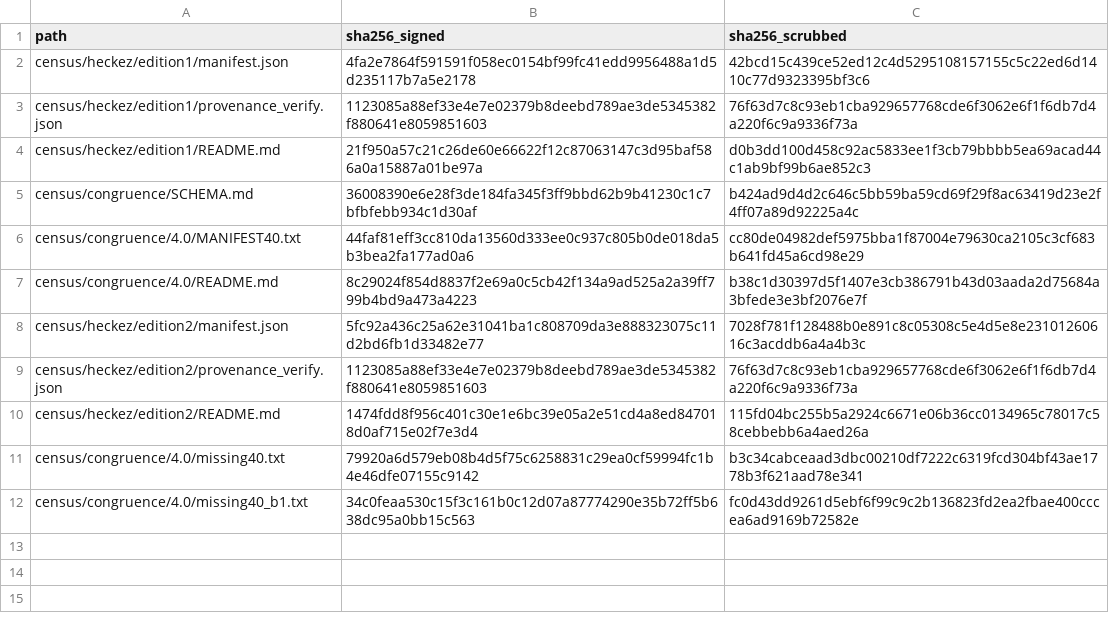
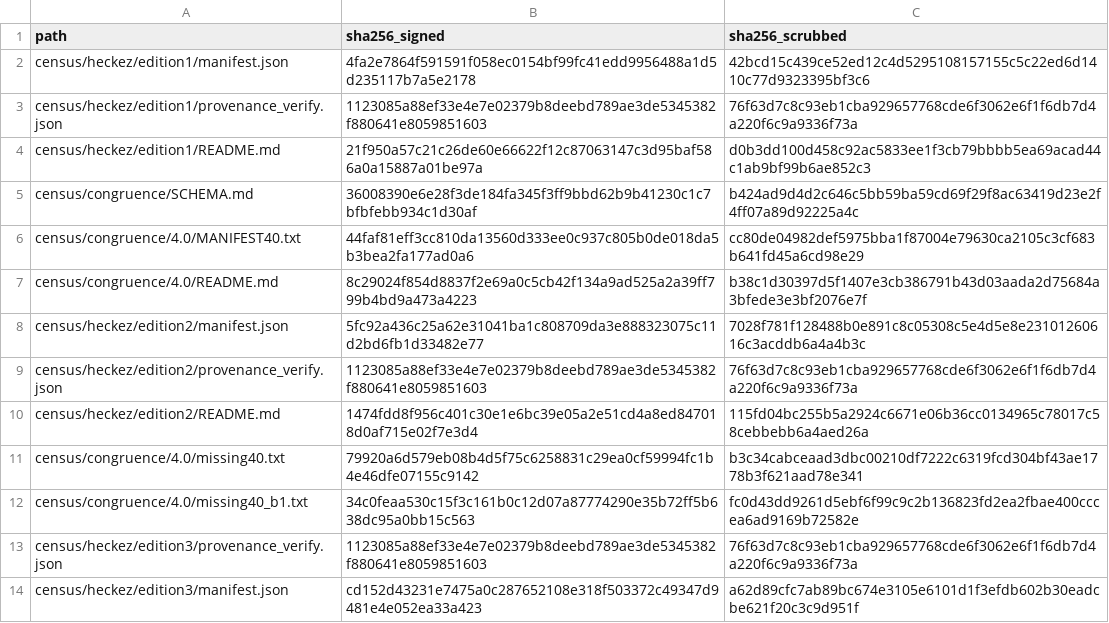
Before and after one commit to drjanosch42/hacs-data, a TSV file: census/SCRUB_MAP.tsv, drawn as a sheet; the diff names each change by its address in the sheet, - before the commit and + after, or states it on an @@ line.

Commit message:
HACS data 0.2.0: HeckeZ dataset edition 3
HeckeZ data set edition 3 (census/heckez/edition3, schema DATASET_v3.md): the
same 141 cells and 226 records; the 85 level-N full records recomputed with the
Eisenstein U_p systems over Z, 204 final / 22 pending (edition 2: 140 / 86); new
column U_p of components.tsv (integral_hecke_dataset/v1+D1). Editions 1 and 2
and all other data sets unchanged. CITATION.cff version 0.2.0, README,
EDITIONS.md, CHANGELOG.md, REUSE.toml, SCRUB_MAP.tsv, CHECKSUMS.sha256.

```diff
--- a/census/SCRUB_MAP.tsv
+++ b/census/SCRUB_MAP.tsv
+row 13: census/heckez/edition3/provenance_verify.json | 1123085a88ef33e4e7e02379b8deebd789ae3de5345382f880641e8059851603 | 76f63d7c8c93eb1cba929657768cde6f3062e6f1f6db7d4a220f6c9a9336f73a
+row 14: census/heckez/edition3/manifest.json | cd152d43231e7475a0c287652108e318f503372c49347d9481e4e052ea33a423 | a62d89cfc7ab89bc674e3105e6101d1f3efdb602b30eadcbe621f20c3c9d951f
```
Also changed, not shown: 30 other files.
